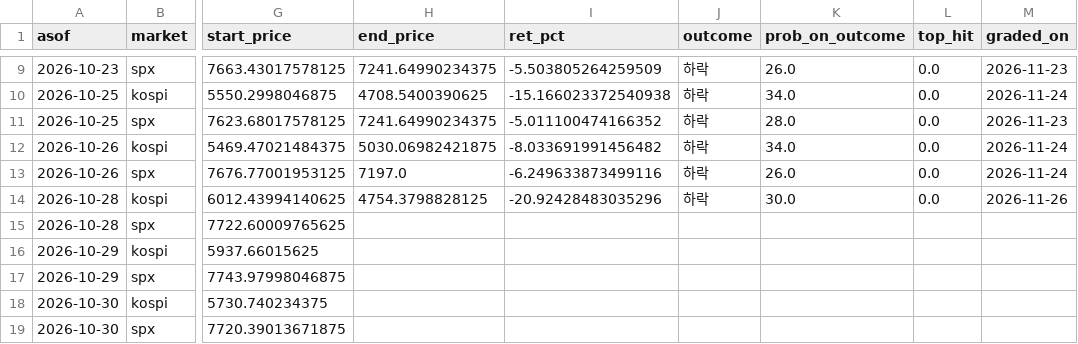
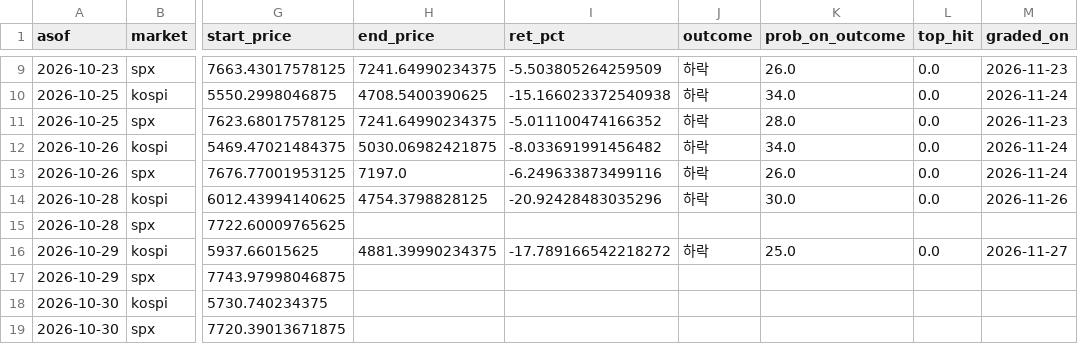
Before and after one commit to dobakinn-9/MKFlow, a CSV file: market-flow/data/outlook_log.csv, drawn as a sheet; only a part is shown, gaps mark what is left out; the diff names each change by its address in the sheet, - before the commit and + after, or states it on an @@ line.

```diff
--- a/market-flow/data/outlook_log.csv
+++ b/market-flow/data/outlook_log.csv
-H16 (end_price): (empty)
+H16 (end_price): 4881.39990234375
-I16 (ret_pct): (empty)
+I16 (ret_pct): -17.789166542218272
-J16 (outcome): (empty)
+J16 (outcome): 하락
-K16 (prob_on_outcome): (empty)
+K16 (prob_on_outcome): 25.0
-L16 (top_hit): (empty)
+L16 (top_hit): 0.0
-M16 (graded_on): (empty)
+M16 (graded_on): 2026-11-27
```
Also changed, not shown: market-flow/data/predictions.csv.
